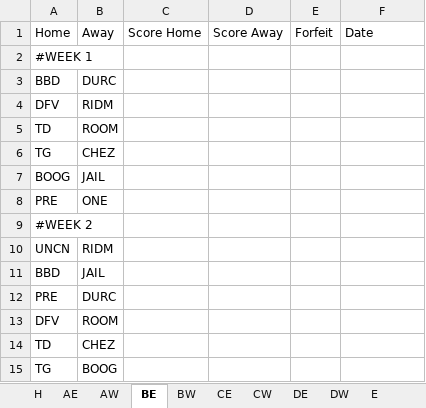
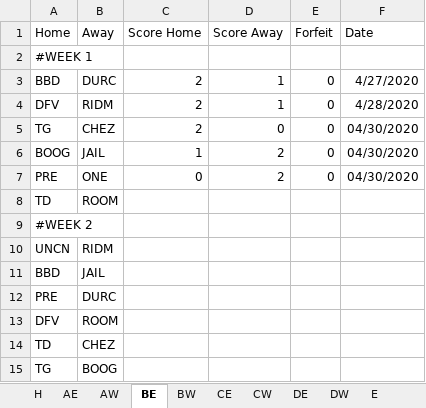
Before and after one commit to Will-McBurney/NGSSimulator, an Excel workbook: data/schedules/Schedules.xlsx, sheet BE, drawn as a sheet; only a part is shown; values as stored, in another font and other column widths than the file's, no borders; charts and pictures not drawn; removed rows and columns are numbered as before the commit, all else as after; the diff names each change by its address in the sheet, - before the commit and + after, or states it on an @@ line.

```diff
--- a/data/schedules/Schedules.xlsx (sheet BE)
+++ b/data/schedules/Schedules.xlsx (sheet BE)
-C3:C4 (Score Home): (empty)
+C3:C4 (Score Home): 2
-D3:D4 (Score Away): (empty)
+D3:D4 (Score Away): 1
-E3:E4 (Forfeit): (empty)
+E3:E4 (Forfeit): 0
-F3 (Date): (empty)
+F3 (Date): 4/27/2020
-F4 (Date): (empty)
+F4 (Date): 4/28/2020
+row 5: TG | CHEZ | 2 | 0 | 0 | 04/30/2020
+row 6: BOOG | JAIL | 1 | 2 | 0 | 04/30/2020
+row 7: PRE | ONE | 0 | 2 | 0 | 04/30/2020
-row 6: TG | CHEZ
-row 7: BOOG | JAIL
-row 8: PRE | ONE
```
Also changed, not shown: sheet CW, sheet CE, sheet DE, sheet AE, sheet H, sheet DW, 2 more sheets, charts or pictures.
